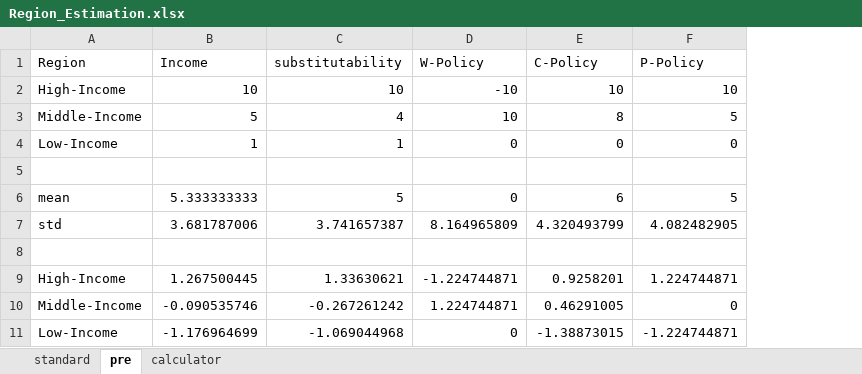
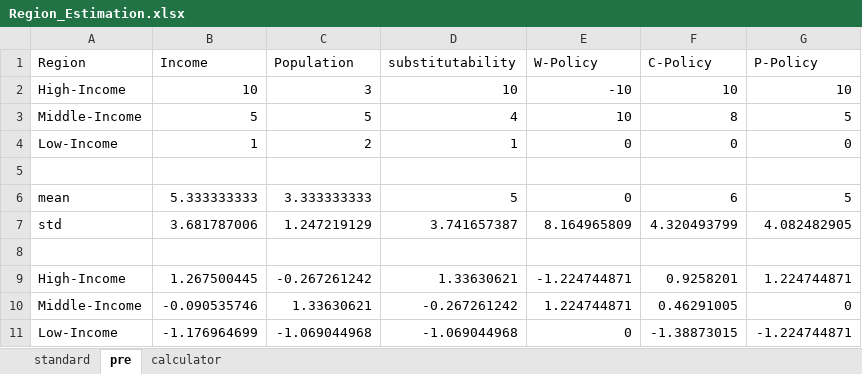
Before and after one commit to pyb0924/MCM, an Excel workbook: data/Region_Estimation.xlsx, sheet pre, drawn as a sheet; values as stored, in another font and other column widths than the file's, no borders; the diff names each change by its address in the sheet, - before the commit and + after, or states it on an @@ line.

Commit message:
add factor:population

```diff
--- a/data/Region_Estimation.xlsx (sheet pre)
+++ b/data/Region_Estimation.xlsx (sheet pre)
+column C (Population), rows 2-11: 3 | 5 | 2 |  | 3.333333333 | 1.247219129 |  | -0.267261242 | 1.33630621 | -1.069044968
```
Also changed, not shown: sheet standard, formulas that keep their value, result/Region_Estimaiton_Result.xlsx, 2 other files.
